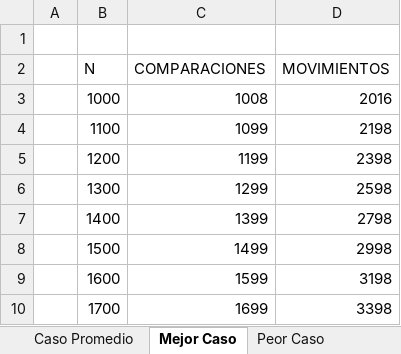
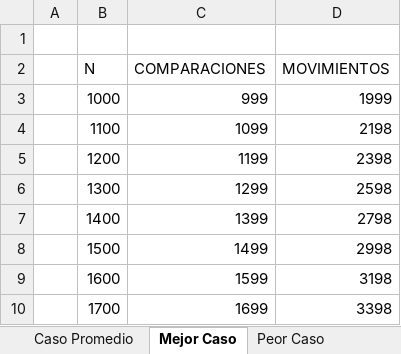
Before and after one commit to LiliaLobato/EstrategiasAlgoritmicas, an Excel workbook: EjerciciosClase/InsertionSort.xlsx, sheet Mejor Caso, drawn as a sheet; only a part is shown; values as stored, in another font and other column widths than the file's, no borders; charts and pictures not drawn; the diff names each change by its address in the sheet, - before the commit and + after, or states it on an @@ line.

```diff
--- a/EjerciciosClase/InsertionSort.xlsx (sheet Mejor Caso)
+++ b/EjerciciosClase/InsertionSort.xlsx (sheet Mejor Caso)
-C3 (COMPARACIONES): 1008
+C3 (COMPARACIONES): 999
-D3 (MOVIMIENTOS): 2016
+D3 (MOVIMIENTOS): 1999
```
Also changed, not shown: sheet Caso Promedio, charts or pictures, 2 other files.
